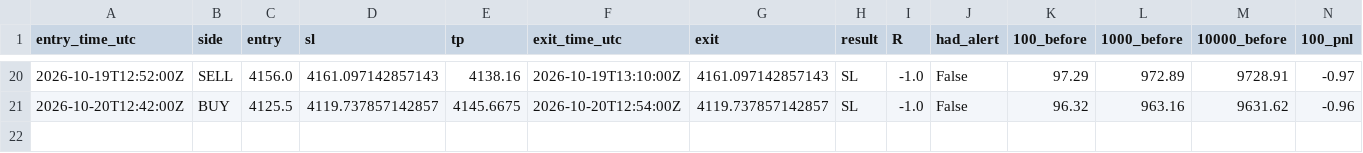
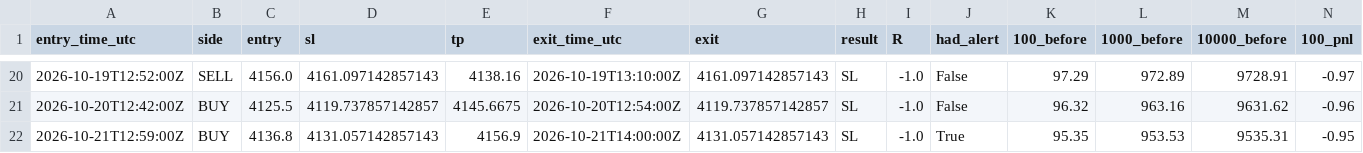
Before and after one commit to VybeEdge/paxg-orb-monitor, a CSV file: trades_log.csv, drawn as a sheet; only a part is shown, gaps mark what is left out; rows hold the shown columns only; the diff names each change by its address in the sheet, - before the commit and + after, or states it on an @@ line.

```diff
--- a/trades_log.csv
+++ b/trades_log.csv
+row 22: 2026-10-21T12:59:00Z | BUY | 4136.8 | 4131.057142857143 | 4156.9 | 2026-10-21T14:00:00Z | 4131.057142857143 | SL | -1.0 | True | 95.35 | 953.53 | 9535.31 | -0.95
```
Also changed, not shown: alerts_log.csv, 4 other files.
